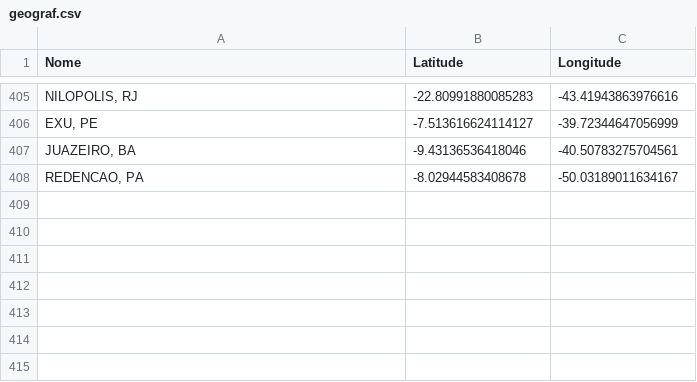
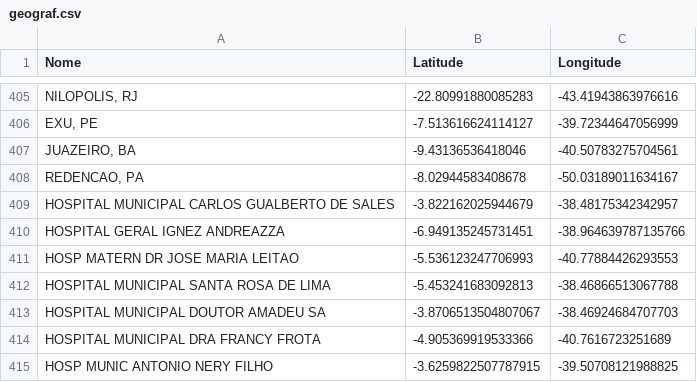
Before and after one commit to TiagoPaik/lung-cancer-network-sus-ceara, a CSV file: dados/geograf.csv, drawn as a sheet; only a part is shown, gaps mark what is left out; the diff names each change by its address in the sheet, - before the commit and + after, or states it on an @@ line.

```diff
--- a/dados/geograf.csv
+++ b/dados/geograf.csv
+row 409: HOSPITAL MUNICIPAL CARLOS GUALBERTO DE SALES | -3.822162025944679 | -38.48175342342957
+row 410: HOSPITAL GERAL IGNEZ ANDREAZZA | -6.949135245731451 | -38.964639787135766
+row 411: HOSP MATERN DR JOSE MARIA LEITAO | -5.536123247706993 | -40.77884426293553
+row 412: HOSPITAL MUNICIPAL SANTA ROSA DE LIMA | -5.453241683092813 | -38.46866513067788
+row 413: HOSPITAL MUNICIPAL DOUTOR AMADEU SA | -3.8706513504807067 | -38.46924684707703
+row 414: HOSPITAL MUNICIPAL DRA FRANCY FROTA | -4.905369919533366 | -40.7616723251689
+row 415: HOSP MUNIC ANTONIO NERY FILHO | -3.6259822507787915 | -39.50708121988825
```
Also changed, not shown: 7 other files.
